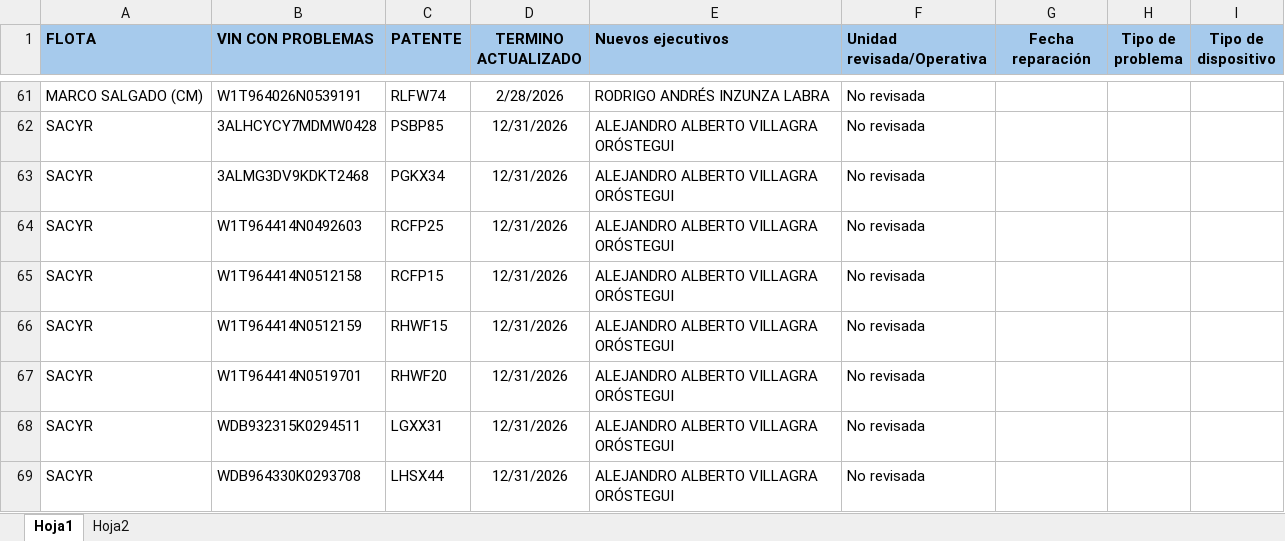
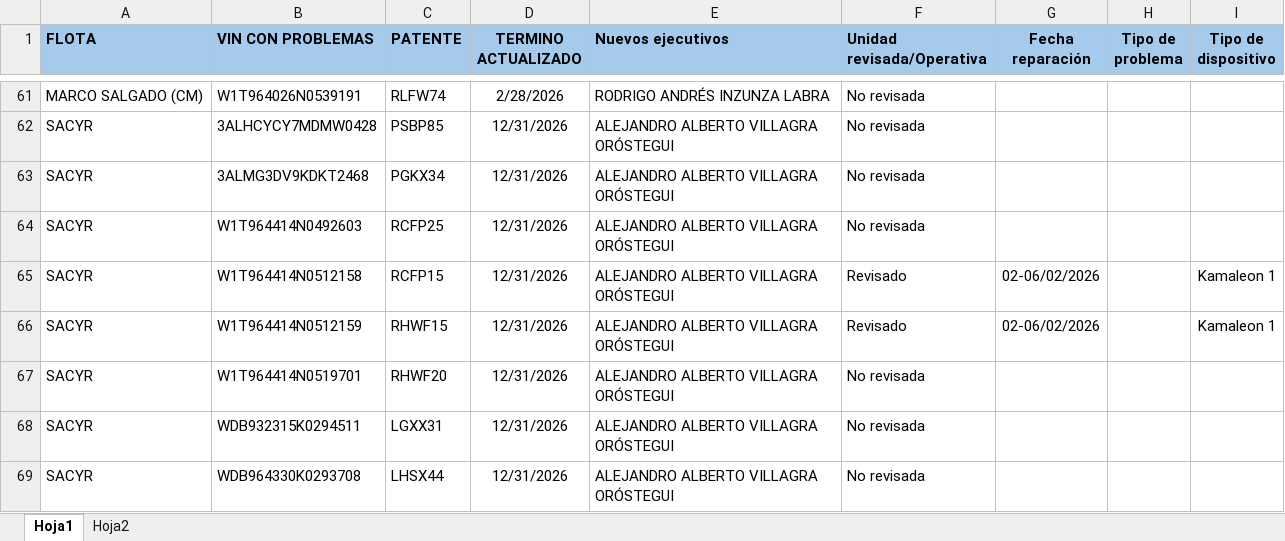
Before and after one commit to samueldavidsanchez/bitacora-diaria, an Excel workbook: data/bitacora.xlsx, sheet Hoja1, drawn as a sheet; only a part is shown, gaps mark what is left out; values as stored, in another font and other column widths than the file's, no borders; the diff names each change by its address in the sheet, - before the commit and + after, or states it on an @@ line.

```diff
--- a/data/bitacora.xlsx (sheet Hoja1)
+++ b/data/bitacora.xlsx (sheet Hoja1)
-F65:F66 (Unidad revisada/Operativa): No revisada
+F65:F66 (Unidad revisada/Operativa): Revisado
-G65:G66 (Fecha reparación): (empty)
+G65:G66 (Fecha reparación): 02-06/02/2026
-I65:I66 (Tipo de dispositivo): (empty)
+I65:I66 (Tipo de dispositivo): Kamaleon 1
```
Also changed, not shown: 1 other file.
